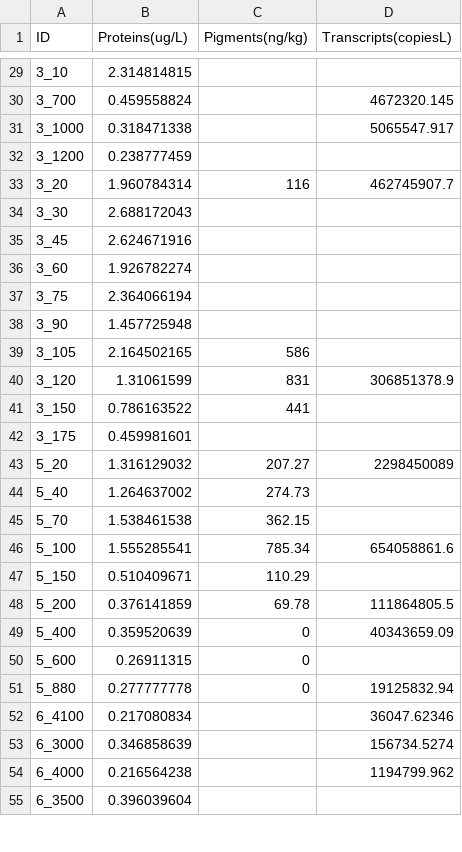
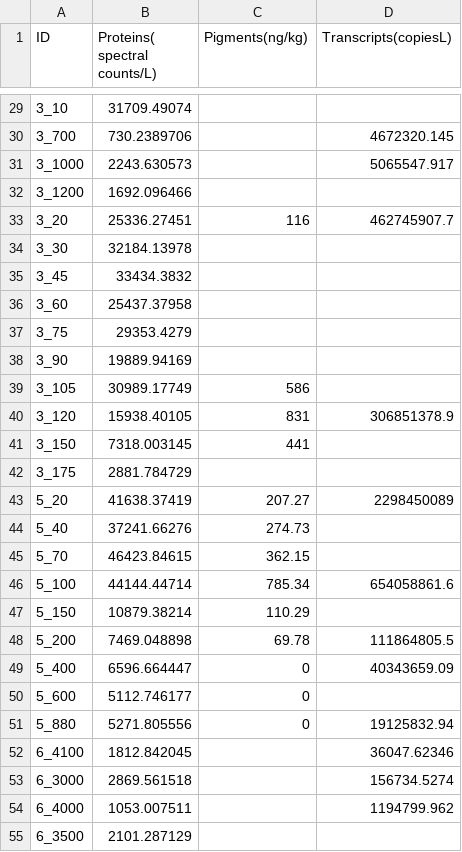
Before and after one commit to cnatalie/BATS, a CSV file: pigments_trans_prot.csv, drawn as a sheet; only a part is shown, gaps mark what is left out; the diff covers the shown part only.

```diff
--- a/pigments_trans_prot.csv
+++ b/pigments_trans_prot.csv
@@ -1 +1 @@
-ID,Proteins(ug/L),Pigments(ng/kg),Transcripts(copiesL)
+ID,Proteins( spectral counts/L),Pigments(ng/kg),Transcripts(copiesL)
@@ -29,27 +29,27 @@ ID,Proteins(ug/L),Pigments(ng/kg),Transcripts(copiesL)
-3_10,2.314814815,,
-3_700,0.459558824,,4672320.145
-3_1000,0.318471338,,5065547.917
-3_1200,0.238777459,,
-3_20,1.960784314,116,462745907.7
-3_30,2.688172043,,
-3_45,2.624671916,,
-3_60,1.926782274,,
-3_75,2.364066194,,
-3_90,1.457725948,,
-3_105,2.164502165,586,
-3_120,1.31061599,831,306851378.9
-3_150,0.786163522,441,
-3_175,0.459981601,,
-5_20,1.316129032,207.27,2298450089
-5_40,1.264637002,274.73,
-5_70,1.538461538,362.15,
-5_100,1.555285541,785.34,654058861.6
-5_150,0.510409671,110.29,
-5_200,0.376141859,69.78,111864805.5
-5_400,0.359520639,0,40343659.09
-5_600,0.26911315,0,
-5_880,0.277777778,0,19125832.94
-6_4100,0.217080834,,36047.62346
-6_3000,0.346858639,,156734.5274
-6_4000,0.216564238,,1194799.962
-6_3500,0.396039604,,
+3_10,31709.49074,,
+3_700,730.2389706,,4672320.145
+3_1000,2243.630573,,5065547.917
+3_1200,1692.096466,,
+3_20,25336.27451,116,462745907.7
+3_30,32184.13978,,
+3_45,33434.3832,,
+3_60,25437.37958,,
+3_75,29353.4279,,
+3_90,19889.94169,,
+3_105,30989.17749,586,
+3_120,15938.40105,831,306851378.9
+3_150,7318.003145,441,
+3_175,2881.784729,,
+5_20,41638.37419,207.27,2298450089
+5_40,37241.66276,274.73,
+5_70,46423.84615,362.15,
+5_100,44144.44714,785.34,654058861.6
+5_150,10879.38214,110.29,
+5_200,7469.048898,69.78,111864805.5
+5_400,6596.664447,0,40343659.09
+5_600,5112.746177,0,
+5_880,5271.805556,0,19125832.94
+6_4100,1812.842045,,36047.62346
+6_3000,2869.561518,,156734.5274
+6_4000,1053.007511,,1194799.962
+6_3500,2101.287129,,
```
Also changed, not shown: 59 edited cells elsewhere in this file, 1 other file.
